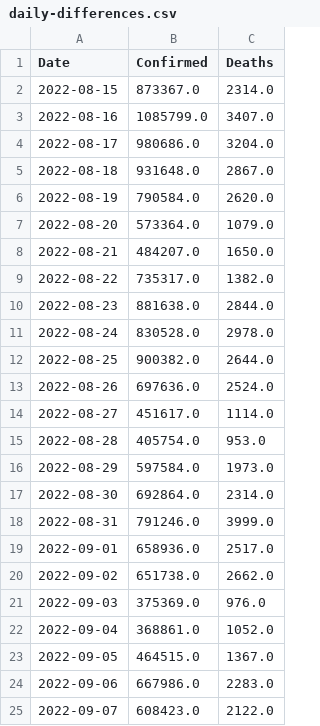
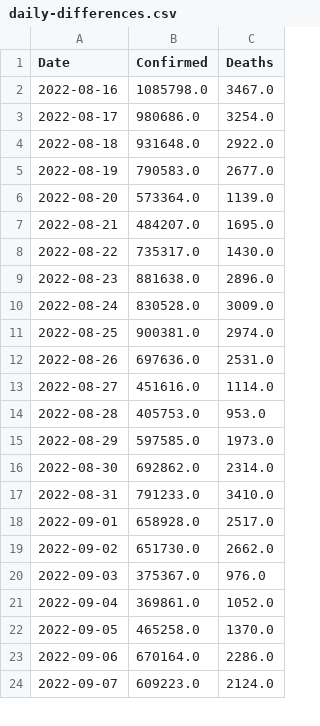
Before and after one commit to Tim-Abwao/covid19-global-dashboard, a CSV file: covid-19-data/daily-differences.csv, drawn as a sheet; only a part is shown; the diff covers the shown part only.

```diff
--- a/covid-19-data/daily-differences.csv
+++ b/covid-19-data/daily-differences.csv
@@ -1,25 +1,24 @@
 Date,Confirmed,Deaths
-2022-08-15,873367.0,2314.0
-2022-08-16,1085799.0,3407.0
-2022-08-17,980686.0,3204.0
-2022-08-18,931648.0,2867.0
-2022-08-19,790584.0,2620.0
-2022-08-20,573364.0,1079.0
-2022-08-21,484207.0,1650.0
-2022-08-22,735317.0,1382.0
-2022-08-23,881638.0,2844.0
-2022-08-24,830528.0,2978.0
-2022-08-25,900382.0,2644.0
-2022-08-26,697636.0,2524.0
-2022-08-27,451617.0,1114.0
-2022-08-28,405754.0,953.0
-2022-08-29,597584.0,1973.0
-2022-08-30,692864.0,2314.0
-2022-08-31,791246.0,3999.0
-2022-09-01,658936.0,2517.0
-2022-09-02,651738.0,2662.0
-2022-09-03,375369.0,976.0
-2022-09-04,368861.0,1052.0
-2022-09-05,464515.0,1367.0
-2022-09-06,667986.0,2283.0
-2022-09-07,608423.0,2122.0
+2022-08-16,1085798.0,3467.0
+2022-08-17,980686.0,3254.0
+2022-08-18,931648.0,2922.0
+2022-08-19,790583.0,2677.0
+2022-08-20,573364.0,1139.0
+2022-08-21,484207.0,1695.0
+2022-08-22,735317.0,1430.0
+2022-08-23,881638.0,2896.0
+2022-08-24,830528.0,3009.0
+2022-08-25,900381.0,2974.0
+2022-08-26,697636.0,2531.0
+2022-08-27,451616.0,1114.0
+2022-08-28,405753.0,953.0
+2022-08-29,597585.0,1973.0
+2022-08-30,692862.0,2314.0
+2022-08-31,791233.0,3410.0
+2022-09-01,658928.0,2517.0
+2022-09-02,651730.0,2662.0
+2022-09-03,375367.0,976.0
+2022-09-04,369861.0,1052.0
+2022-09-05,465258.0,1370.0
+2022-09-06,670164.0,2286.0
+2022-09-07,609223.0,2124.0
```
Also changed, not shown: 1 added row and 9 edited cells elsewhere in this file, covid-19-data/latest-data.csv, covid-19-data/time-series-data.csv.
